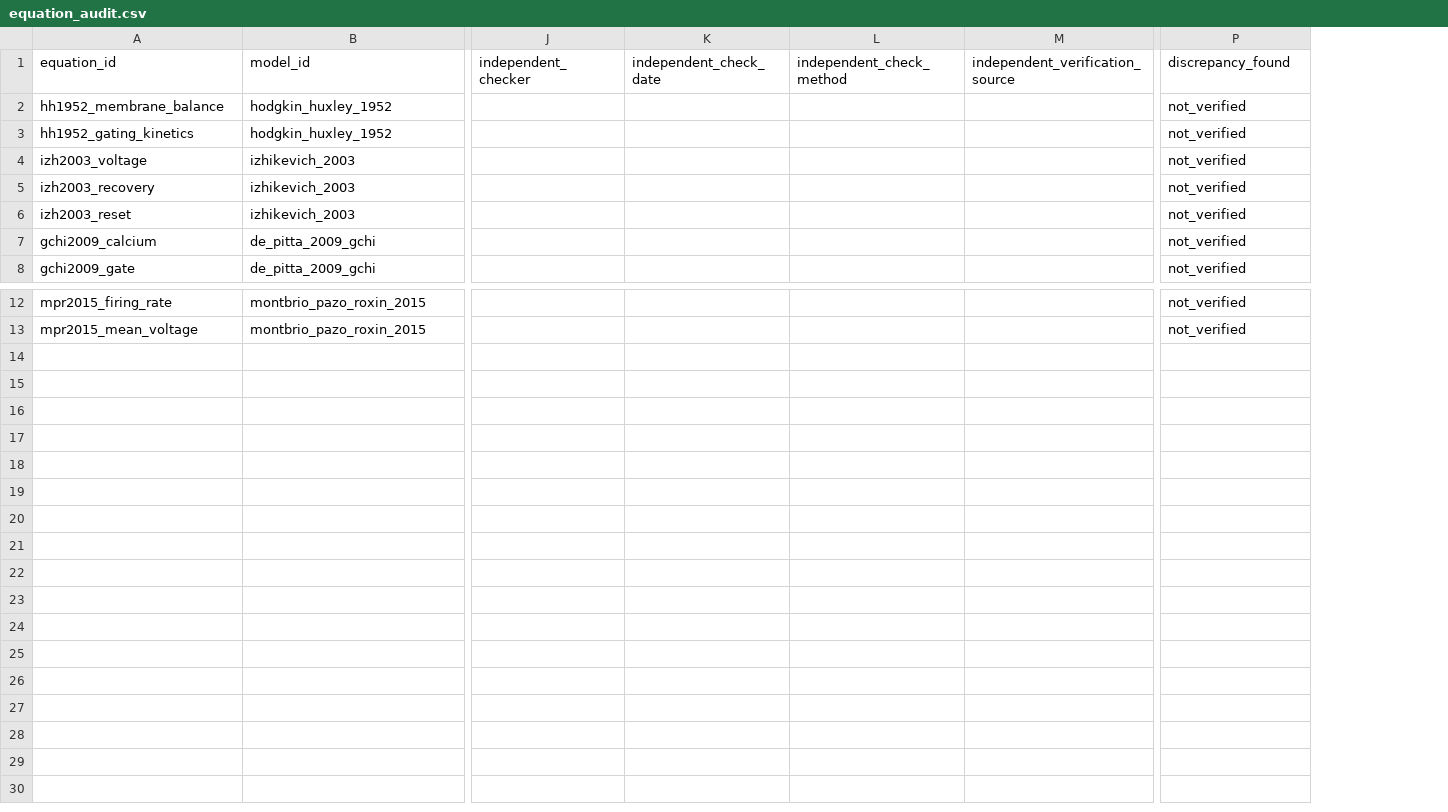
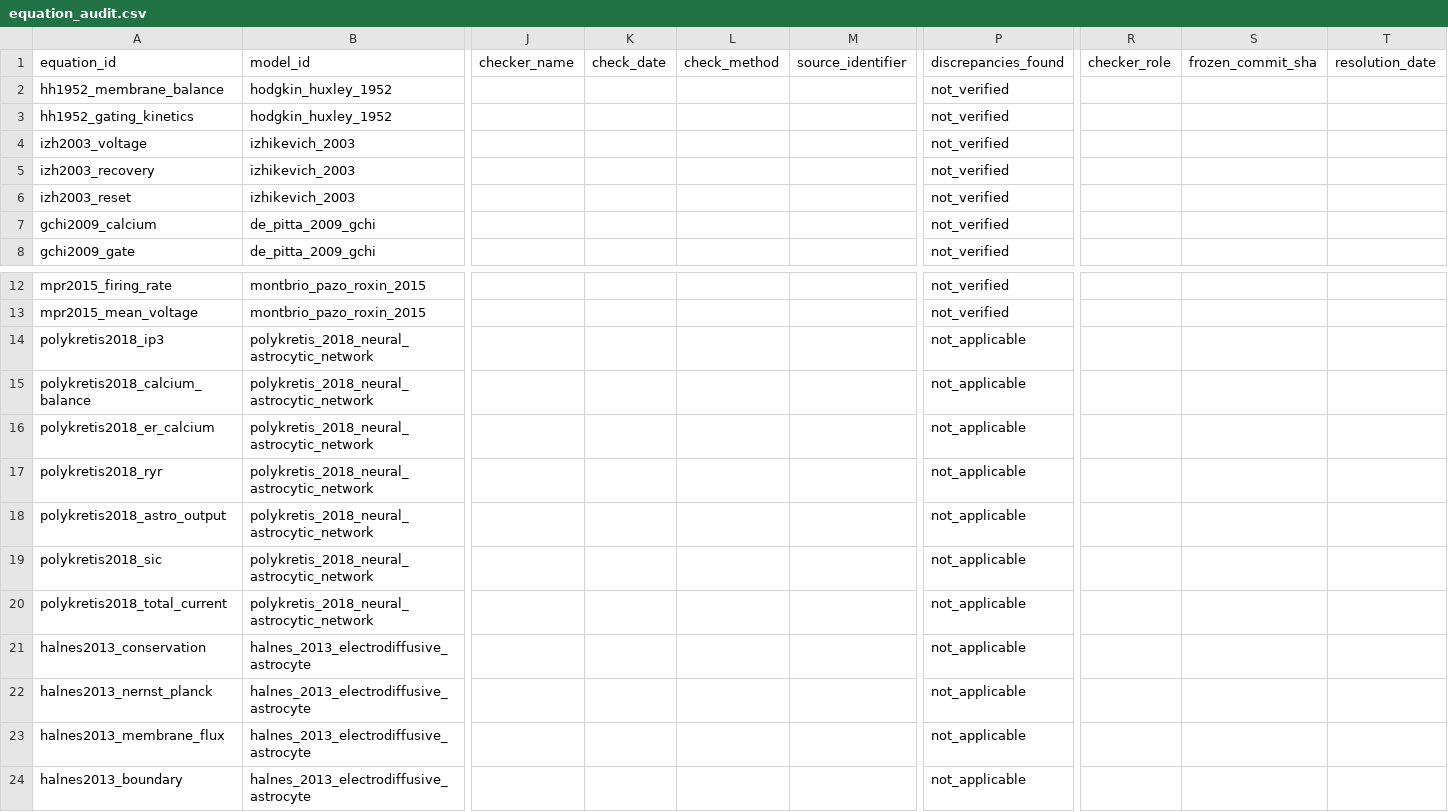
Before and after one commit to Chu-qianqian/neurocell-mathematical-models, a CSV file: data/equations/equation_audit.csv, drawn as a sheet; only a part is shown, gaps mark what is left out; removed rows and columns are numbered as before the commit, all else as after; rows hold the shown columns only; the diff names each change by its address in the sheet, - before the commit and + after, or states it on an @@ line.

Commit message:
data: extend model scope and priority evidence records

```diff
--- a/data/equations/equation_audit.csv
+++ b/data/equations/equation_audit.csv
-column J (independent_checker), empty
-column K (independent_check_date), empty
-column L (independent_check_method), empty
-column M (independent_verification_source), empty
+column J (checker_name), empty
+column K (check_date), empty
+column L (check_method), empty
+column M (source_identifier), empty
+column R (checker_role), empty
+column S (frozen_commit_sha), empty
+column T (resolution_date), empty
-P1: discrepancy_found
+P1: discrepancies_found
+row 14: polykretis2018_ip3 | polykretis_2018_neural_astrocytic_network |  |  |  |  | not_applicable
+row 15: polykretis2018_calcium_balance | polykretis_2018_neural_astrocytic_network |  |  |  |  | not_applicable
+row 16: polykretis2018_er_calcium | polykretis_2018_neural_astrocytic_network |  |  |  |  | not_applicable
+row 17: polykretis2018_ryr | polykretis_2018_neural_astrocytic_network |  |  |  |  | not_applicable
+row 18: polykretis2018_astro_output | polykretis_2018_neural_astrocytic_network |  |  |  |  | not_applicable
+row 19: polykretis2018_sic | polykretis_2018_neural_astrocytic_network |  |  |  |  | not_applicable
+row 20: polykretis2018_total_current | polykretis_2018_neural_astrocytic_network |  |  |  |  | not_applicable
+row 21: halnes2013_conservation | halnes_2013_electrodiffusive_astrocyte |  |  |  |  | not_applicable
+row 22: halnes2013_nernst_planck | halnes_2013_electrodiffusive_astrocyte |  |  |  |  | not_applicable
+row 23: halnes2013_membrane_flux | halnes_2013_electrodiffusive_astrocyte |  |  |  |  | not_applicable
+row 24: halnes2013_boundary | halnes_2013_electrodiffusive_astrocyte |  |  |  |  | not_applicable
```
Also changed, not shown: references/model_screening_master.csv, references/search_log.csv, 22 other files.
